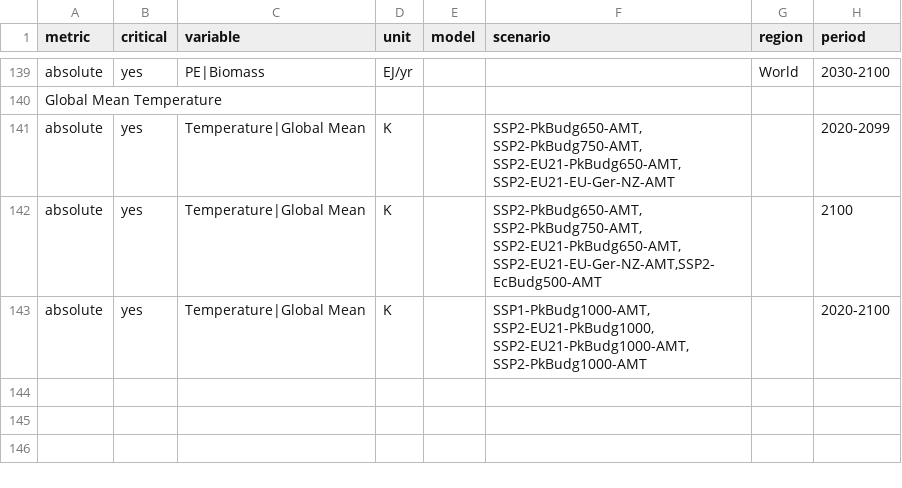
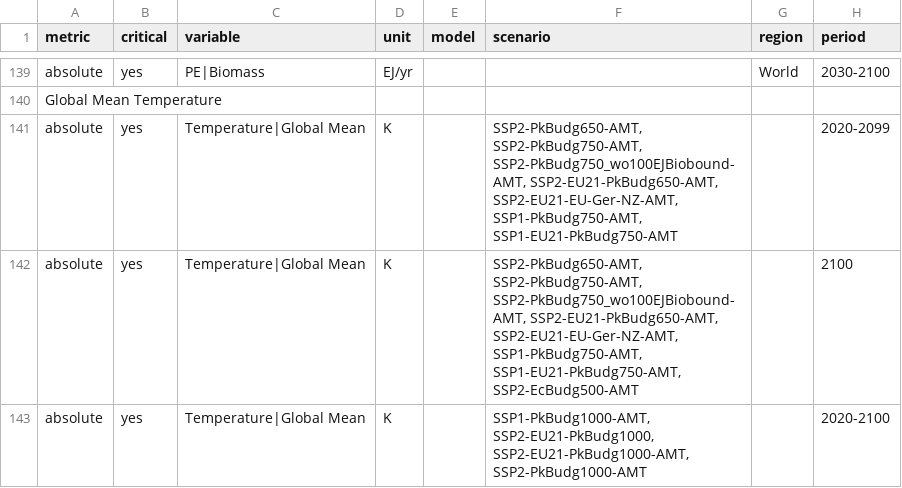
Before and after one commit to robertsalzwedel/piamValidation, a CSV file: inst/config/validationConfig_AMT.csv, drawn as a sheet; only a part is shown, gaps mark what is left out; the diff names each change by its address in the sheet, - before the commit and + after, or states it on an @@ line.

Commit message:
added missing scenarios

```diff
--- a/inst/config/validationConfig_AMT.csv
+++ b/inst/config/validationConfig_AMT.csv
-F141 (scenario): SSP2-PkBudg650-AMT, SSP2-PkBudg750-AMT, SSP2-EU21-PkBudg650-AMT, SSP2-EU21-EU-Ger-NZ-AMT
+F141 (scenario): SSP2-PkBudg650-AMT, SSP2-PkBudg750-AMT, SSP2-PkBudg750_wo100EJBiobound-AMT, SSP2-EU21-PkBudg650-AMT, SSP2-EU21-EU-Ger-NZ-AMT, SSP1-PkBudg750-AMT, SSP1-EU21-PkBudg750-AMT
-F142 (scenario): SSP2-PkBudg650-AMT, SSP2-PkBudg750-AMT, SSP2-EU21-PkBudg650-AMT, SSP2-EU21-EU-Ger-NZ-AMT,SSP2-EcBudg500-AMT
+F142 (scenario): SSP2-PkBudg650-AMT, SSP2-PkBudg750-AMT, SSP2-PkBudg750_wo100EJBiobound-AMT, SSP2-EU21-PkBudg650-AMT, SSP2-EU21-EU-Ger-NZ-AMT, SSP1-PkBudg750-AMT, SSP1-EU21-PkBudg750-AMT, SSP2-EcBudg500-AMT
```
